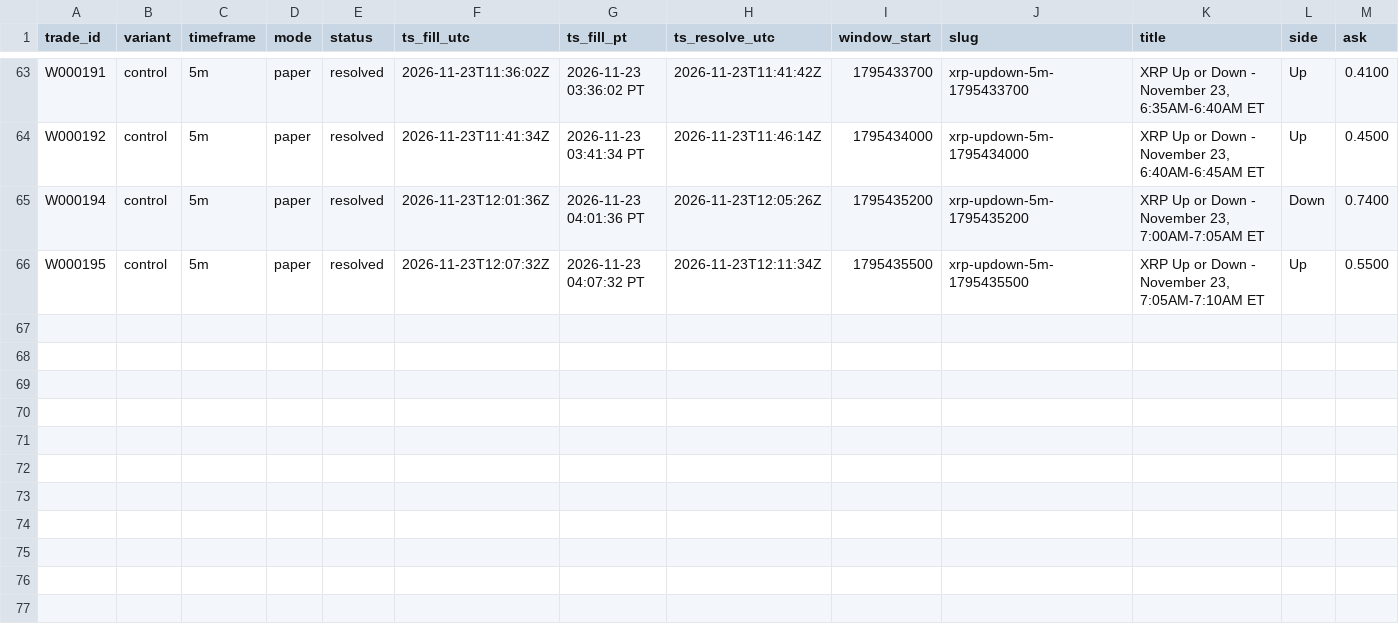
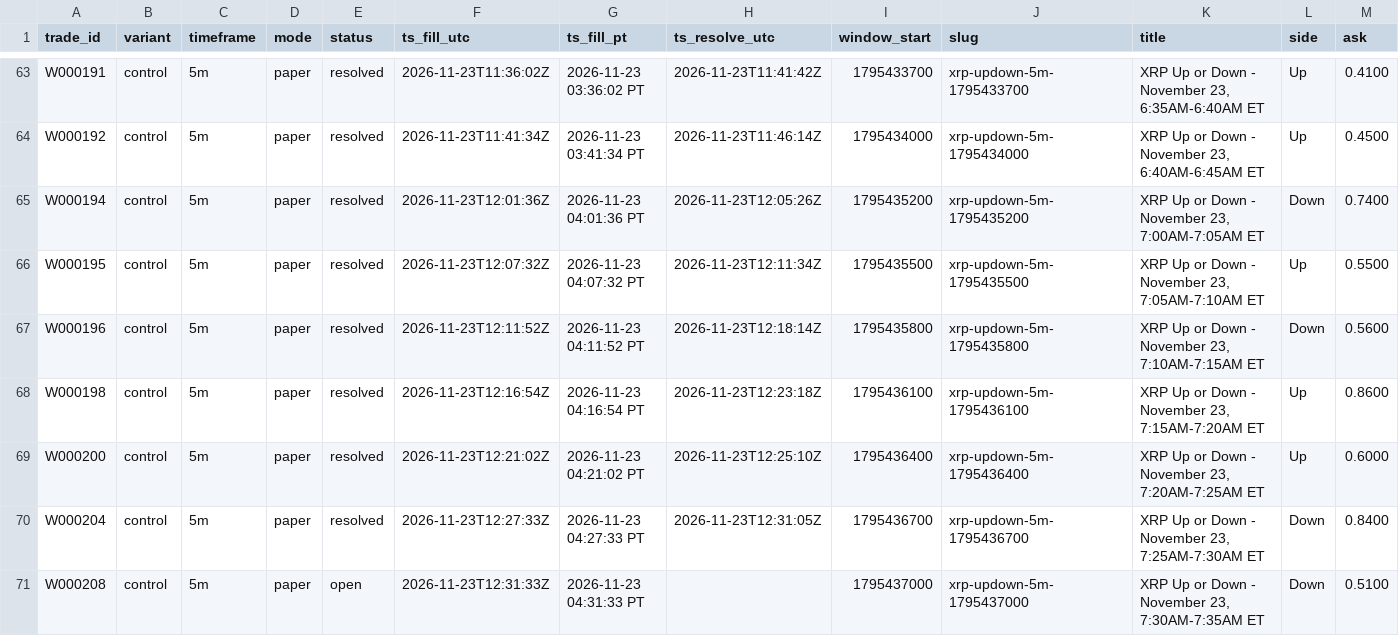
Before and after one commit to michaeldeuchar-dotcom/xrp-paper-bot, a CSV file: data/week2/trades_control.csv, drawn as a sheet; only a part is shown, gaps mark what is left out; rows hold the shown columns only; the diff names each change by its address in the sheet, - before the commit and + after, or states it on an @@ line.

```diff
--- a/data/week2/trades_control.csv
+++ b/data/week2/trades_control.csv
+row 67: W000196 | control | 5m | paper | resolved | 2026-11-23T12:11:52Z | 2026-11-23 04:11:52 PT | 2026-11-23T12:18:14Z | 1795435800 | xrp-updown-5m-1795435800 | XRP Up or Down - November 23, 7:10AM-7:15AM ET | Down | 0.5600
+row 68: W000198 | control | 5m | paper | resolved | 2026-11-23T12:16:54Z | 2026-11-23 04:16:54 PT | 2026-11-23T12:23:18Z | 1795436100 | xrp-updown-5m-1795436100 | XRP Up or Down - November 23, 7:15AM-7:20AM ET | Up | 0.8600
+row 69: W000200 | control | 5m | paper | resolved | 2026-11-23T12:21:02Z | 2026-11-23 04:21:02 PT | 2026-11-23T12:25:10Z | 1795436400 | xrp-updown-5m-1795436400 | XRP Up or Down - November 23, 7:20AM-7:25AM ET | Up | 0.6000
+row 70: W000204 | control | 5m | paper | resolved | 2026-11-23T12:27:33Z | 2026-11-23 04:27:33 PT | 2026-11-23T12:31:05Z | 1795436700 | xrp-updown-5m-1795436700 | XRP Up or Down - November 23, 7:25AM-7:30AM ET | Down | 0.8400
+row 71: W000208 | control | 5m | paper | open | 2026-11-23T12:31:33Z | 2026-11-23 04:31:33 PT |  | 1795437000 | xrp-updown-5m-1795437000 | XRP Up or Down - November 23, 7:30AM-7:35AM ET | Down | 0.5100
```
Also changed, not shown: data/week2/decisions_tail.csv, data/week2/trades_auto_pick.csv, 8 other files.
